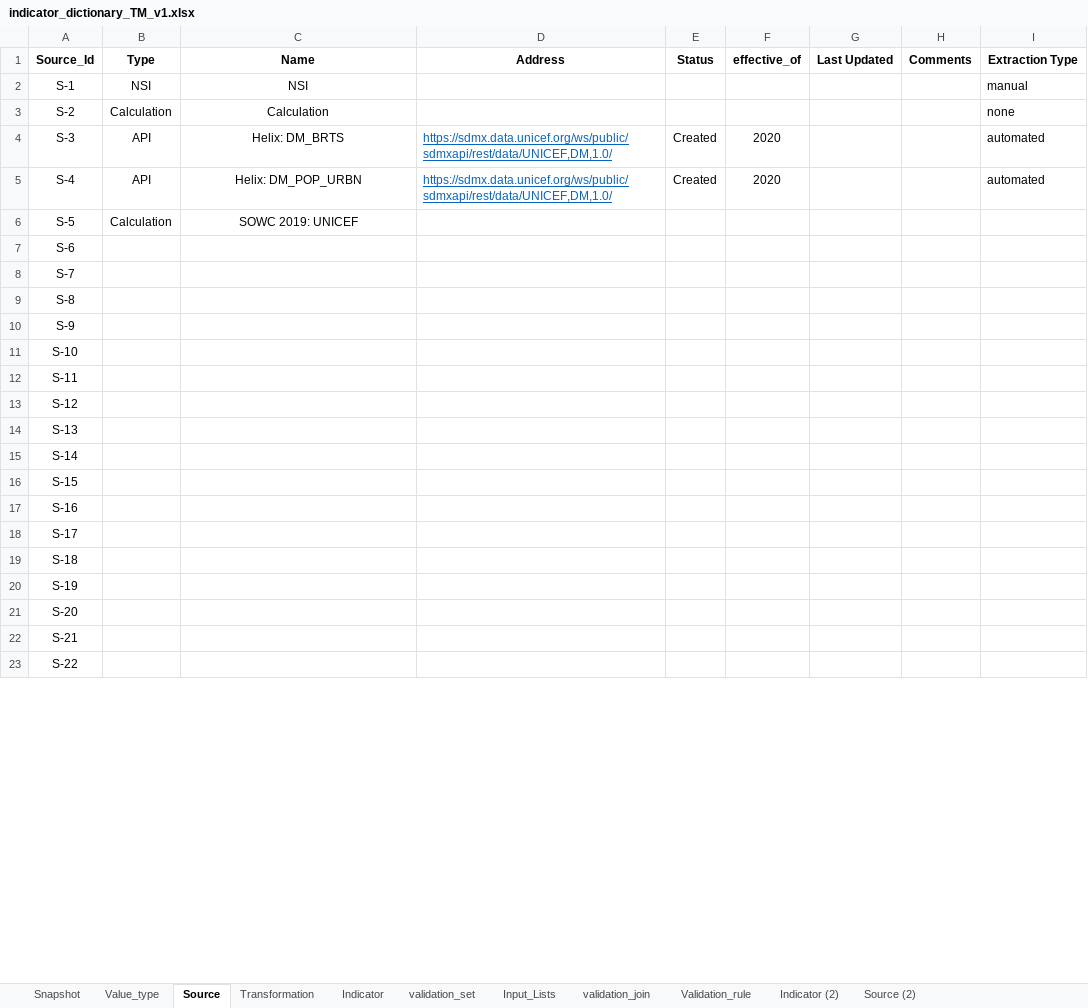
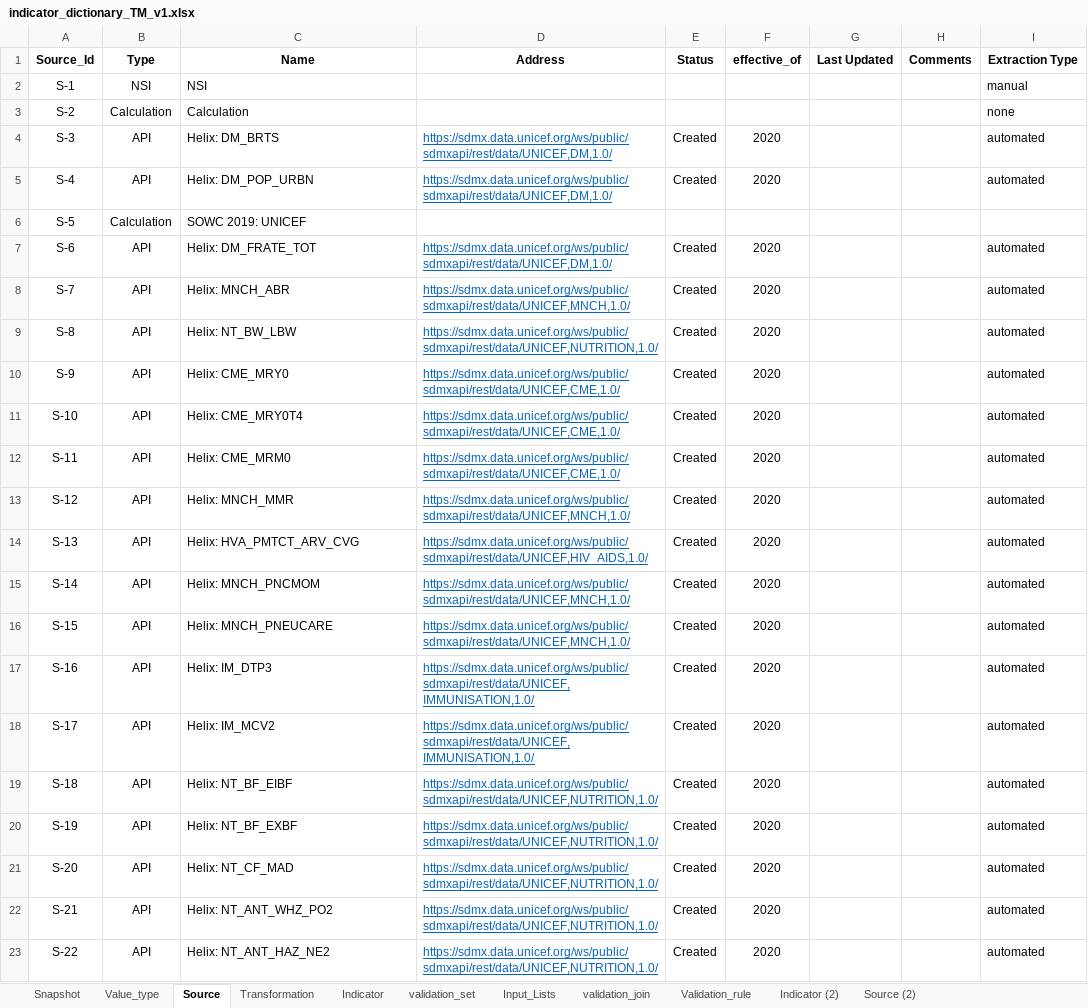
Before and after one commit to m-g-d-c/crba-etl, an Excel workbook: tmee/data_dictionary/indicator_dictionary_TM_v1.xlsx, sheet Source, drawn as a sheet; only a part is shown; values as stored, in another font and other column widths than the file's, no borders; the diff covers the shown part only; the diff names each change by its address in the sheet, - before the commit and + after, or states it on an @@ line.

Commit message:
update all population of indicators marked as helix API source

```diff
--- a/tmee/data_dictionary/indicator_dictionary_TM_v1.xlsx (sheet Source)
+++ b/tmee/data_dictionary/indicator_dictionary_TM_v1.xlsx (sheet Source)
-C2:C6 alignment: center
+C2:C6 alignment: left
-B7:B23 (Type): (empty)
+B7:B23 (Type): API
-C7 (Name): (empty)
+C7 (Name): Helix: DM_FRATE_TOT
-D7 (Address): (empty)
+D7 (Address): https://sdmx.data.unicef.org/ws/public/sdmxapi/rest/data/UNICEF,DM,1.0/
-E7:E23 (Status): (empty)
+E7:E23 (Status): Created
-F7:F23 (effective_of): (empty)
+F7:F23 (effective_of): 2020
-I7:I23 (Extraction Type): (empty)
+I7:I23 (Extraction Type): automated
-C8 (Name): (empty)
+C8 (Name): Helix: MNCH_ABR
-D8 (Address): (empty)
+D8 (Address): https://sdmx.data.unicef.org/ws/public/sdmxapi/rest/data/UNICEF,MNCH,1.0/
-C9 (Name): (empty)
+C9 (Name): Helix: NT_BW_LBW
-D9 (Address): (empty)
+D9 (Address): https://sdmx.data.unicef.org/ws/public/sdmxapi/rest/data/UNICEF,NUTRITION,1.0/
-C10 (Name): (empty)
+C10 (Name): Helix: CME_MRY0
-D10:D12 (Address): (empty)
+D10:D12 (Address): https://sdmx.data.unicef.org/ws/public/sdmxapi/rest/data/UNICEF,CME,1.0/
-C11 (Name): (empty)
+C11 (Name): Helix: CME_MRY0T4
-C12 (Name): (empty)
+C12 (Name): Helix: CME_MRM0
-C13 (Name): (empty)
+C13 (Name): Helix: MNCH_MMR
-D13 (Address): (empty)
+D13 (Address): https://sdmx.data.unicef.org/ws/public/sdmxapi/rest/data/UNICEF,MNCH,1.0/
-C14 (Name): (empty)
+C14 (Name): Helix: HVA_PMTCT_ARV_CVG
-D14 (Address): (empty)
+D14 (Address): https://sdmx.data.unicef.org/ws/public/sdmxapi/rest/data/UNICEF,HIV_AIDS,1.0/
-C15 (Name): (empty)
+C15 (Name): Helix: MNCH_PNCMOM
-D15:D16 (Address): (empty)
+D15:D16 (Address): https://sdmx.data.unicef.org/ws/public/sdmxapi/rest/data/UNICEF,MNCH,1.0/
-C16 (Name): (empty)
+C16 (Name): Helix: MNCH_PNEUCARE
-C17 (Name): (empty)
+C17 (Name): Helix: IM_DTP3
-D17:D18 (Address): (empty)
+D17:D18 (Address): https://sdmx.data.unicef.org/ws/public/sdmxapi/rest/data/UNICEF,IMMUNISATION,1.0/
-C18 (Name): (empty)
+C18 (Name): Helix: IM_MCV2
-C19 (Name): (empty)
+C19 (Name): Helix: NT_BF_EIBF
-D19:D23 (Address): (empty)
+D19:D23 (Address): https://sdmx.data.unicef.org/ws/public/sdmxapi/rest/data/UNICEF,NUTRITION,1.0/
-C20 (Name): (empty)
+C20 (Name): Helix: NT_BF_EXBF
-C21 (Name): (empty)
+C21 (Name): Helix: NT_CF_MAD
-C22 (Name): (empty)
+C22 (Name): Helix: NT_ANT_WHZ_PO2
-C23 (Name): (empty)
+C23 (Name): Helix: NT_ANT_HAZ_NE2
```
Also changed, not shown: 42 edited cells elsewhere in this sheet, sheet Indicator, sheet Snapshot, sheet Value_type, sheet Input_Lists.
